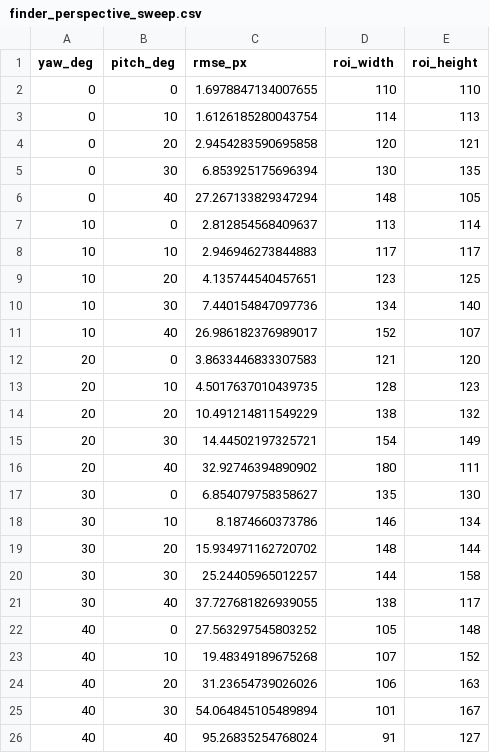
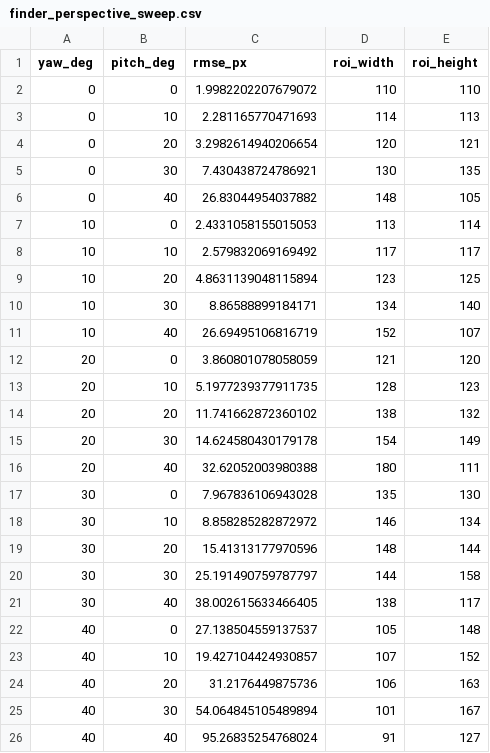
Before and after one commit to RikVoorhaar/qr-reader, a CSV file: docs/plan-015-baseline/finder_perspective_sweep.csv, drawn as a sheet.

```diff
--- a/docs/plan-015-baseline/finder_perspective_sweep.csv
+++ b/docs/plan-015-baseline/finder_perspective_sweep.csv
@@ -1,25 +1,25 @@
 yaw_deg,pitch_deg,rmse_px,roi_width,roi_height
-0,0,1.6978847134007655,110,110
-0,10,1.6126185280043754,114,113
-0,20,2.9454283590695858,120,121
-0,30,6.853925175696394,130,135
-0,40,27.267133829347294,148,105
-10,0,2.812854568409637,113,114
-10,10,2.946946273844883,117,117
-10,20,4.135744540457651,123,125
-10,30,7.440154847097736,134,140
-10,40,26.986182376989017,152,107
-20,0,3.8633446833307583,121,120
-20,10,4.5017637010439735,128,123
-20,20,10.491214811549229,138,132
-20,30,14.44502197325721,154,149
-20,40,32.92746394890902,180,111
-30,0,6.854079758358627,135,130
-30,10,8.1874660373786,146,134
-30,20,15.934971162720702,148,144
-30,30,25.24405965012257,144,158
-30,40,37.727681826939055,138,117
-40,0,27.563297545803252,105,148
-40,10,19.48349189675268,107,152
-40,20,31.23654739026026,106,163
+0,0,1.9982202207679072,110,110
+0,10,2.281165770471693,114,113
+0,20,3.2982614940206654,120,121
+0,30,7.430438724786921,130,135
+0,40,26.83044954037882,148,105
+10,0,2.4331058155015053,113,114
+10,10,2.579832069169492,117,117
+10,20,4.8631139048115894,123,125
+10,30,8.86588899184171,134,140
+10,40,26.69495106816719,152,107
+20,0,3.860801078058059,121,120
+20,10,5.1977239377911735,128,123
+20,20,11.741662872360102,138,132
+20,30,14.624580430179178,154,149
+20,40,32.62052003980388,180,111
+30,0,7.967836106943028,135,130
+30,10,8.858285282872972,146,134
+30,20,15.41313177970596,148,144
+30,30,25.191490759787797,144,158
+30,40,38.002615633466405,138,117
+40,0,27.138504559137537,105,148
+40,10,19.427104424930857,107,152
+40,20,31.2176449875736,106,163
 40,30,54.064845105489894,101,167
```
Also changed, not shown: 9 other files.
